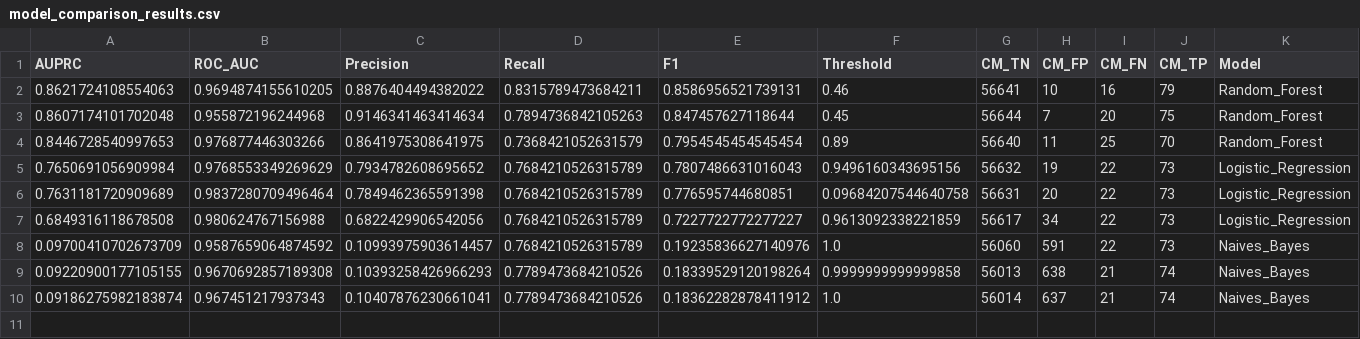
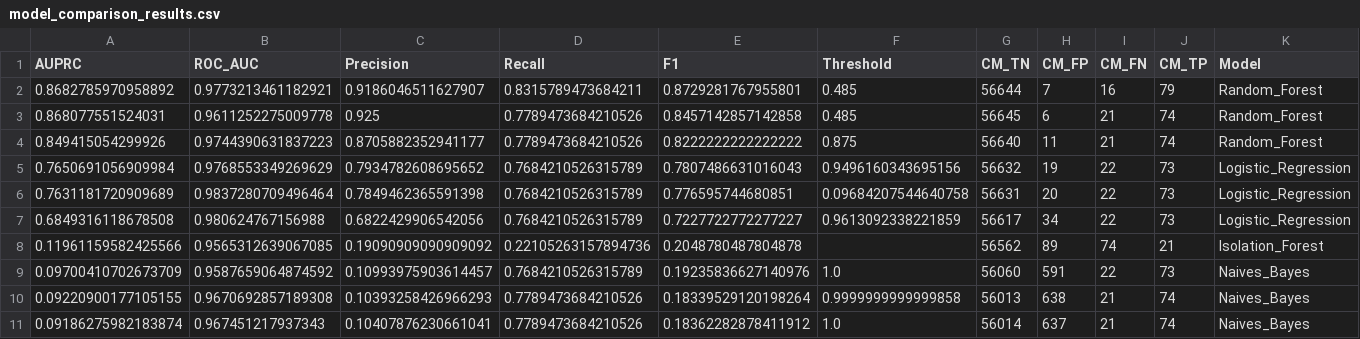
Before and after one commit to ydorcasse/credit_card_fraud_dection, a CSV file: results/model_comparison_results.csv, drawn as a sheet; only a part is shown; removed rows and columns are numbered as before the commit, all else as after; rows hold the shown columns only; the diff names each change by its address in the sheet, - before the commit and + after, or states it on an @@ line.

Commit message:
add isolation forest results

```diff
--- a/results/model_comparison_results.csv
+++ b/results/model_comparison_results.csv
-row 2: 0.8621724108554063 | 0.9694874155610205 | 0.8876404494382022 | 0.8315789473684211 | 0.8586956521739131 | 0.46 | 56641 | 10 | 16 | 79 | Random_Forest
-row 3: 0.8607174101702048 | 0.955872196244968 | 0.9146341463414634 | 0.7894736842105263 | 0.847457627118644 | 0.45 | 56644 | 7 | 20 | 75 | Random_Forest
-row 4: 0.8446728540997653 | 0.976877446303266 | 0.8641975308641975 | 0.7368421052631579 | 0.7954545454545454 | 0.89 | 56640 | 11 | 25 | 70 | Random_Forest
+row 2: 0.8682785970958892 | 0.9773213461182921 | 0.9186046511627907 | 0.8315789473684211 | 0.8729281767955801 | 0.485 | 56644 | 7 | 16 | 79 | Random_Forest
+row 3: 0.868077551524031 | 0.9611252275009778 | 0.925 | 0.7789473684210526 | 0.8457142857142858 | 0.485 | 56645 | 6 | 21 | 74 | Random_Forest
+row 4: 0.849415054299926 | 0.9744390631837223 | 0.8705882352941177 | 0.7789473684210526 | 0.8222222222222222 | 0.875 | 56640 | 11 | 21 | 74 | Random_Forest
+row 8: 0.11961159582425566 | 0.9565312639067085 | 0.19090909090909092 | 0.22105263157894736 | 0.2048780487804878 |  | 56562 | 89 | 74 | 21 | Isolation_Forest
```
